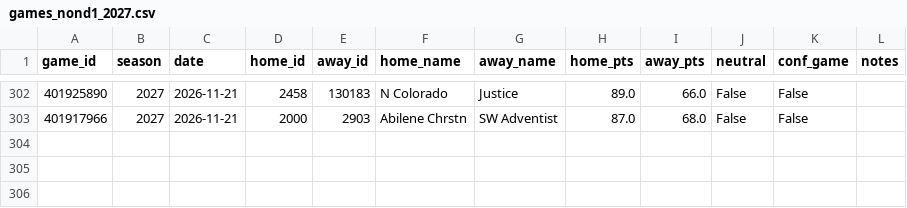
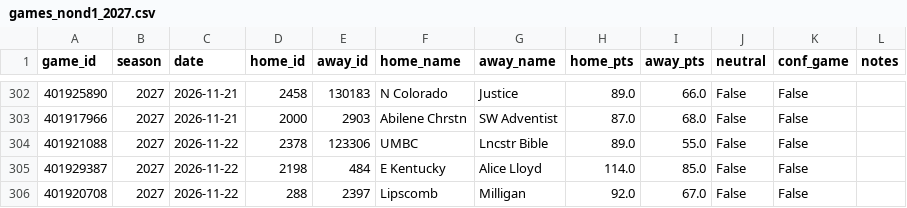
Before and after one commit to Gh0stmahn-ai/cbb-predictor, a CSV file: state/games_nond1_2027.csv, drawn as a sheet; only a part is shown, gaps mark what is left out.

```diff
--- a/state/games_nond1_2027.csv
+++ b/state/games_nond1_2027.csv
@@ -303 +303,4 @@ game_id,season,date,home_id,away_id,home_name,away_name,home_pts,away_pts,neutra
 401917966,2027,2026-11-21,2000,2903,Abilene Chrstn,SW Adventist,87.0,68.0,False,False,
+401921088,2027,2026-11-22,2378,123306,UMBC,Lncstr Bible,89.0,55.0,False,False,
+401929387,2027,2026-11-22,2198,484,E Kentucky,Alice Lloyd,114.0,85.0,False,False,
+401920708,2027,2026-11-22,288,2397,Lipscomb,Milligan,92.0,67.0,False,False,
```
Also changed, not shown: state/games_2027.csv, state/lines_2027.csv, 18 other files.
